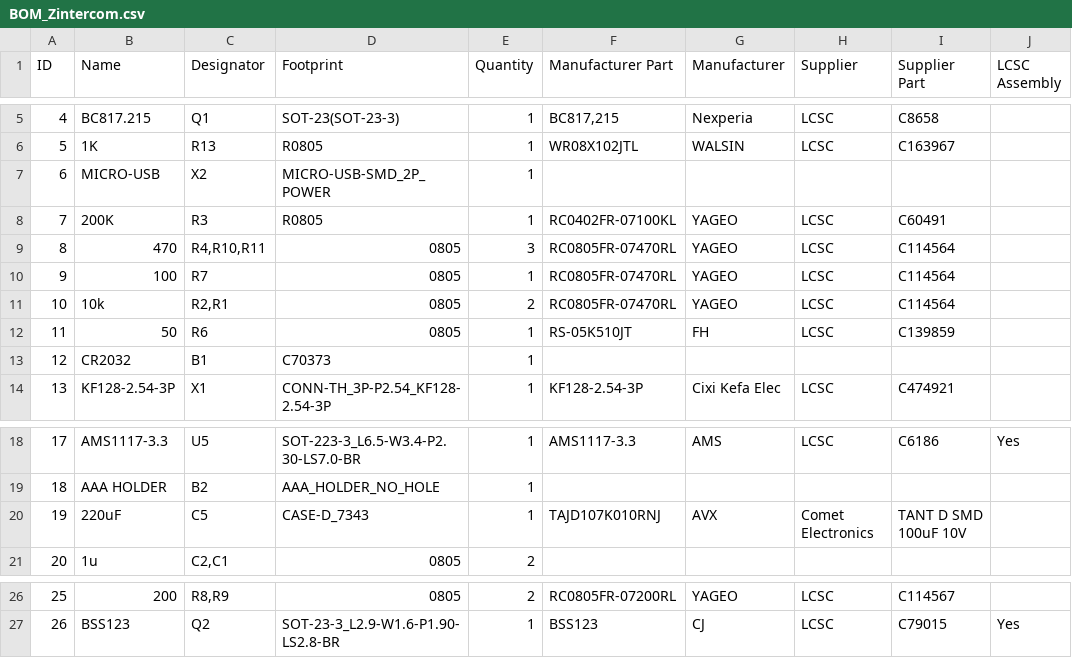
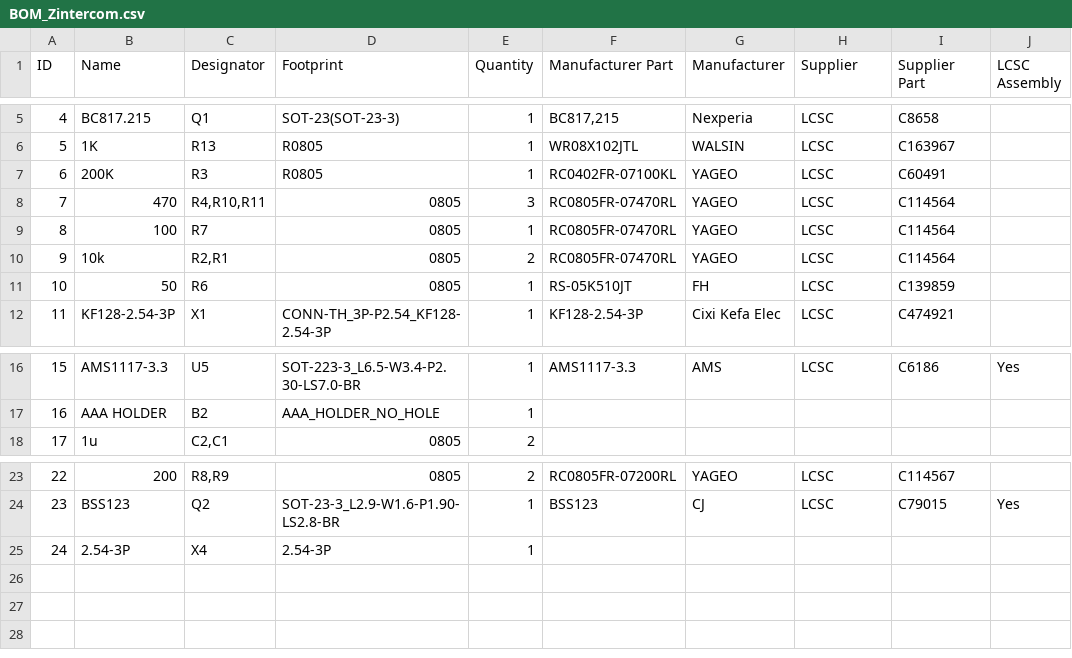
Before and after one commit to xyzroe/Zintercom, a CSV file: hardware/BOM_Zintercom.csv, drawn as a sheet; only a part is shown, gaps mark what is left out; removed rows and columns are numbered as before the commit, all else as after; the diff names each change by its address in the sheet, - before the commit and + after, or states it on an @@ line.

Commit message:
hardware PCB v1.0

```diff
--- a/hardware/BOM_Zintercom.csv
+++ b/hardware/BOM_Zintercom.csv
-row 7: 6 | MICRO-USB | X2 | MICRO-USB-SMD_2P_POWER | 1
@@ column A (ID) renumbered between rows 7 and 24 @@
-row 13: 12 | CR2032 | B1 | C70373 | 1
-row 20: 19 | 220uF | C5 | CASE-D_7343 | 1 | TAJD107K010RNJ | AVX | Comet Electronics | TANT D SMD 100uF 10V
+row 25: 24 | 2.54-3P | X4 | 2.54-3P | 1
```
Also changed, not shown: 10 other files.
